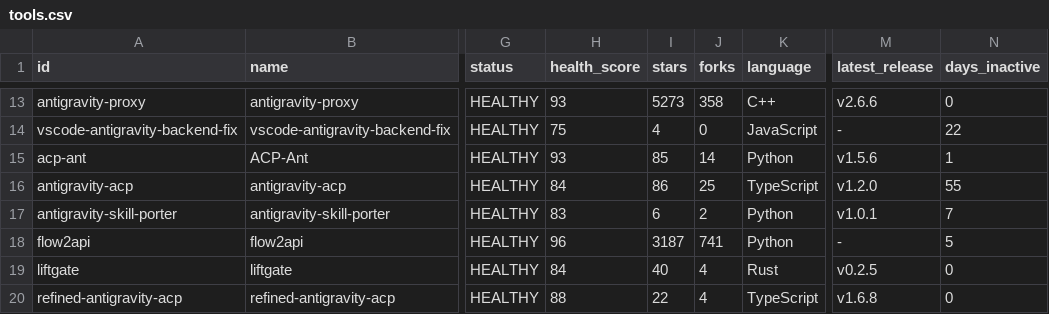
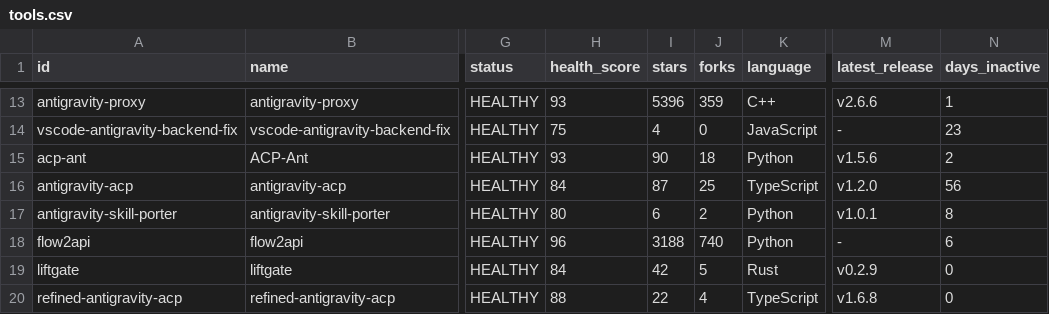
Before and after one commit to lukeinx/awesome-antigravity-tools, a CSV file: data/exports/tools.csv, drawn as a sheet; only a part is shown, gaps mark what is left out; the diff covers the shown part only; the diff names each change by its address in the sheet, - before the commit and + after, or states it on an @@ line.

```diff
--- a/data/exports/tools.csv
+++ b/data/exports/tools.csv
-I13 (stars): 5273
+I13 (stars): 5396
-J13 (forks): 358
+J13 (forks): 359
-N13 (days_inactive): 0
+N13 (days_inactive): 1
-N14 (days_inactive): 22
+N14 (days_inactive): 23
-I15 (stars): 85
+I15 (stars): 90
-J15 (forks): 14
+J15 (forks): 18
-N15 (days_inactive): 1
+N15 (days_inactive): 2
-I16 (stars): 86
+I16 (stars): 87
-N16 (days_inactive): 55
+N16 (days_inactive): 56
-H17 (health_score): 83
+H17 (health_score): 80
-N17 (days_inactive): 7
+N17 (days_inactive): 8
-I18 (stars): 3187
+I18 (stars): 3188
-J18 (forks): 741
+J18 (forks): 740
-N18 (days_inactive): 5
+N18 (days_inactive): 6
-I19 (stars): 40
+I19 (stars): 42
-J19 (forks): 4
+J19 (forks): 5
-M19 (latest_release): v0.2.5
+M19 (latest_release): v0.2.9
```
Also changed, not shown: 30 edited cells elsewhere in this file, 13 other files.
